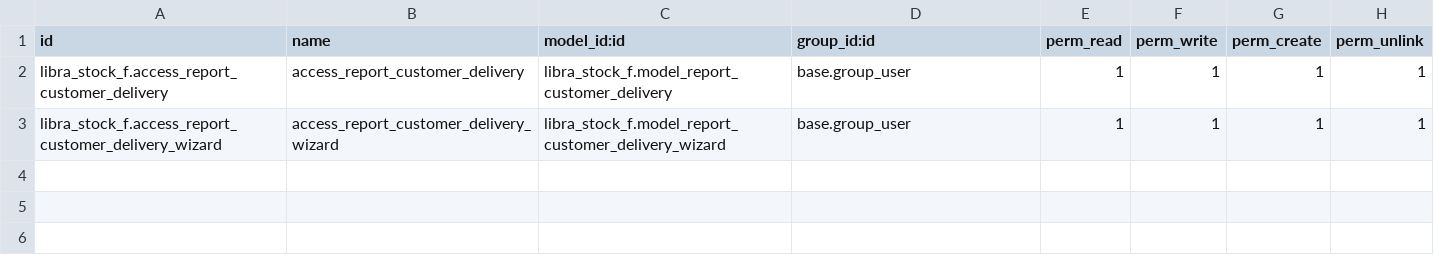
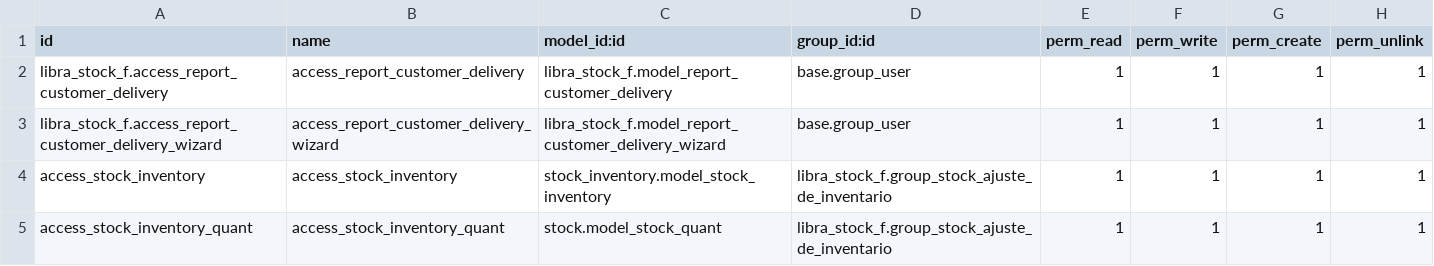
Before and after one commit to juanpgarza/libra-fusion, a CSV file: libra_stock_f/security/ir.model.access.csv, drawn as a sheet.

Commit message:
WIP libra fusion

```diff
--- a/libra_stock_f/security/ir.model.access.csv
+++ b/libra_stock_f/security/ir.model.access.csv
@@ -3 +3,3 @@ libra_stock_f.access_report_customer_delivery,access_report_customer_delivery,li
 libra_stock_f.access_report_customer_delivery_wizard,access_report_customer_delivery_wizard,libra_stock_f.model_report_customer_delivery_wizard,base.group_user,1,1,1,1
+access_stock_inventory,access_stock_inventory,stock_inventory.model_stock_inventory,libra_stock_f.group_stock_ajuste_de_inventario,1,1,1,1
+access_stock_inventory_quant,access_stock_inventory_quant,stock.model_stock_quant,libra_stock_f.group_stock_ajuste_de_inventario,1,1,1,1
```
Also changed, not shown: 14 other files.
